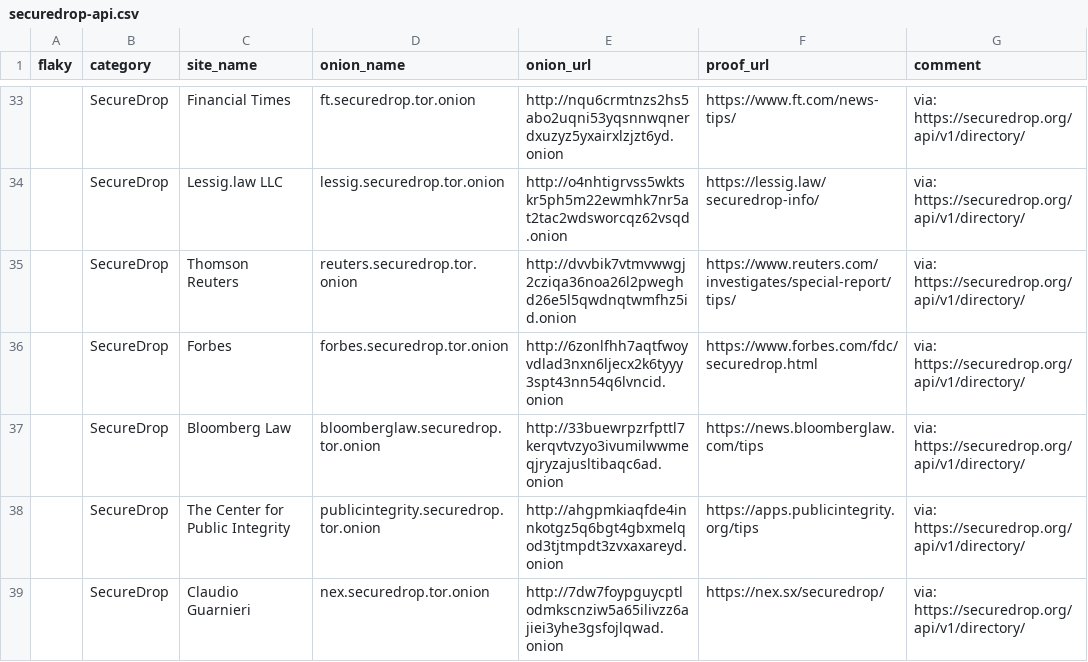
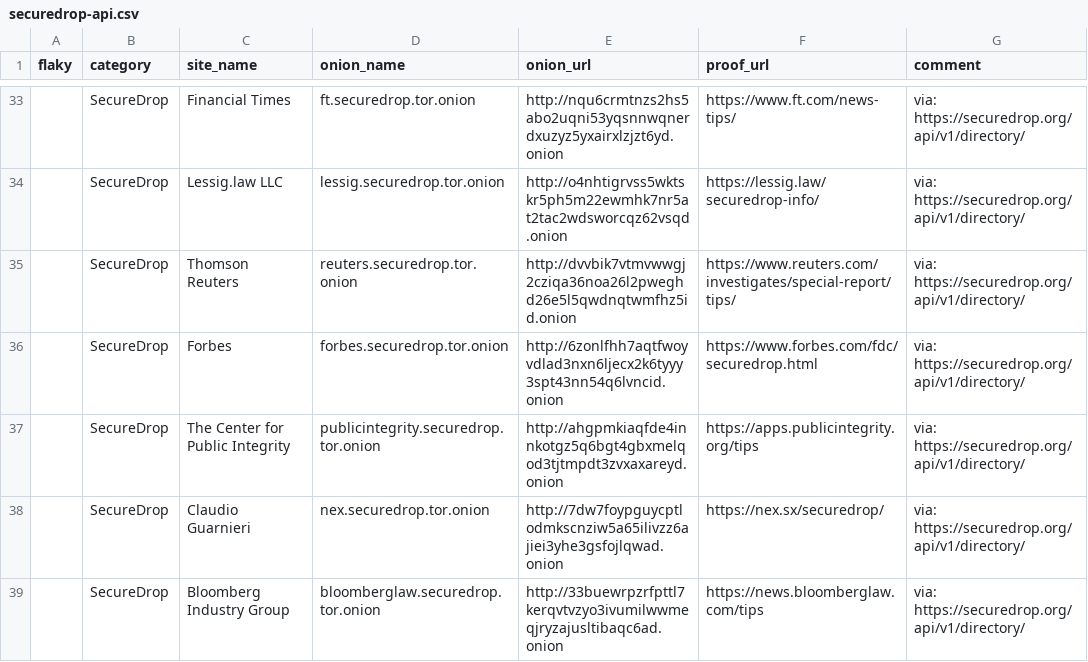
Before and after one commit to alecmuffett/real-world-onion-sites, a CSV file: securedrop-api.csv, drawn as a sheet; only a part is shown, gaps mark what is left out.

```diff
--- a/securedrop-api.csv
+++ b/securedrop-api.csv
@@ -36,4 +36,4 @@ flaky,category,site_name,onion_name,onion_url,proof_url,comment
 ,SecureDrop,Forbes,forbes.securedrop.tor.onion,http://6zonlfhh7aqtfwoyvdlad3nxn6ljecx2k6tyyy3spt43nn54q6lvncid.onion,https://www.forbes.com/fdc/securedrop.html,via: https://securedrop.org/api/v1/directory/
-,SecureDrop,Bloomberg Law,bloomberglaw.securedrop.tor.onion,http://33buewrpzrfpttl7kerqvtvzyo3ivumilwwmeqjryzajusltibaqc6ad.onion,https://news.bloomberglaw.com/tips,via: https://securedrop.org/api/v1/directory/
 ,SecureDrop,The Center for Public Integrity,publicintegrity.securedrop.tor.onion,http://ahgpmkiaqfde4innkotgz5q6bgt4gbxmelqod3tjtmpdt3zvxaxareyd.onion,https://apps.publicintegrity.org/tips,via: https://securedrop.org/api/v1/directory/
 ,SecureDrop,Claudio Guarnieri,nex.securedrop.tor.onion,http://7dw7foypguycptlodmkscnziw5a65ilivzz6ajiei3yhe3gsfojlqwad.onion,https://nex.sx/securedrop/,via: https://securedrop.org/api/v1/directory/
+,SecureDrop,Bloomberg Industry Group,bloomberglaw.securedrop.tor.onion,http://33buewrpzrfpttl7kerqvtvzyo3ivumilwwmeqjryzajusltibaqc6ad.onion,https://news.bloomberglaw.com/tips,via: https://securedrop.org/api/v1/directory/
```
Also changed, not shown: 1 other file.
